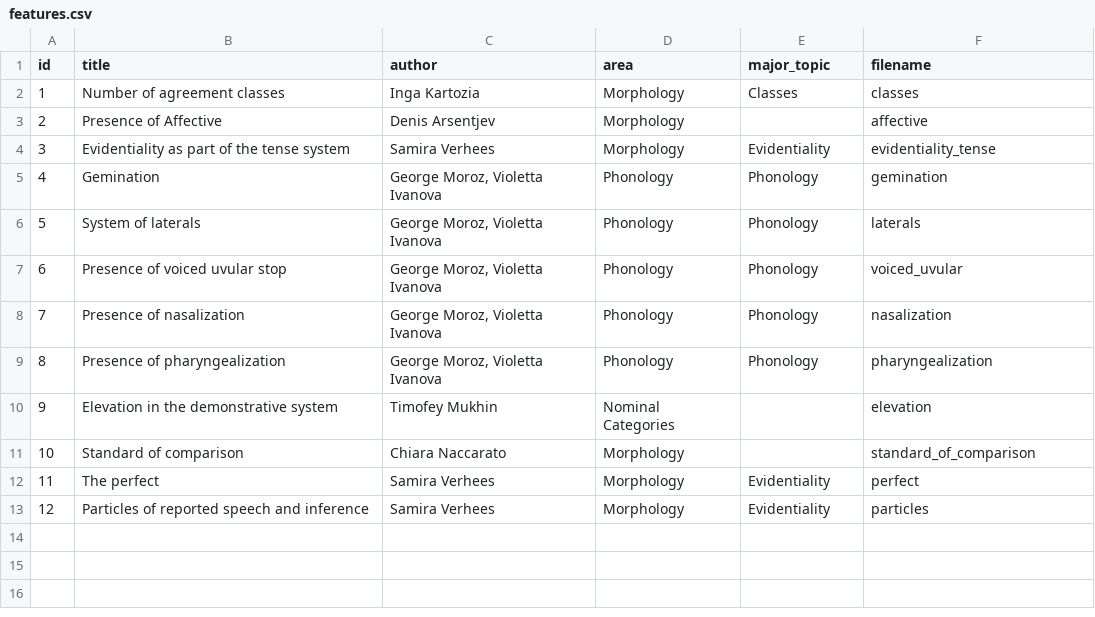
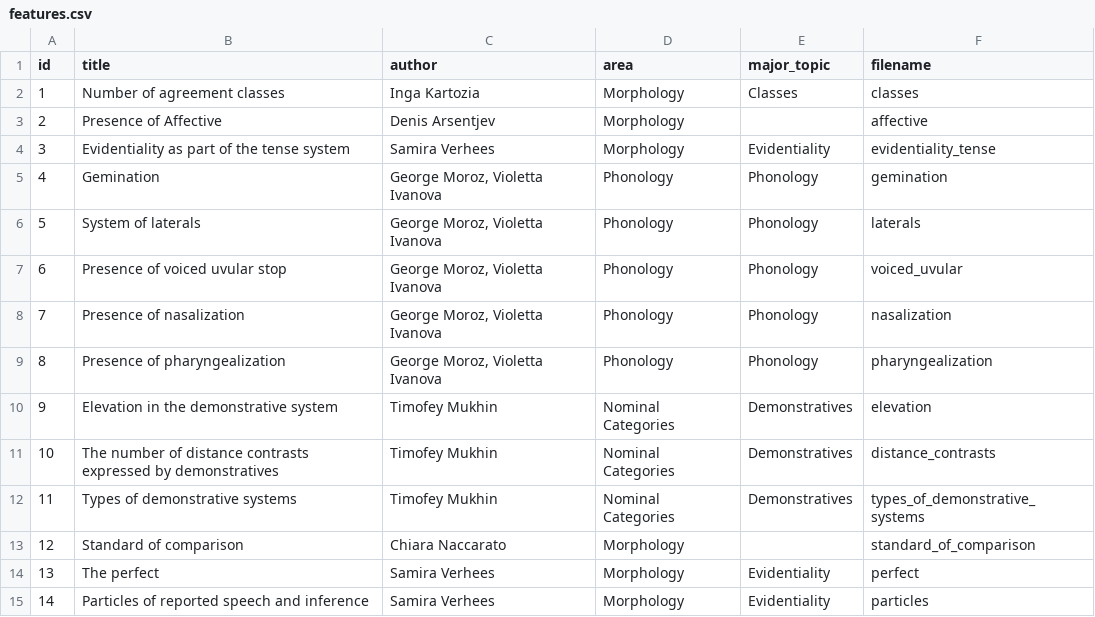
Before and after one commit to timtim1342/DagAtlas, a CSV file: data/features.csv, drawn as a sheet; addresses are those after the commit; the diff names each change by its address in the sheet, - before the commit and + after, or states it on an @@ line.

```diff
--- a/data/features.csv
+++ b/data/features.csv
-E10 (major_topic): (empty)
+E10 (major_topic): Demonstratives
+row 11: 10 | The number of distance contrasts expressed by demonstratives | Timofey Mukhin | Nominal Categories | Demonstratives | distance_contrasts
+row 12: 11 | Types of demonstrative systems | Timofey Mukhin | Nominal Categories | Demonstratives | types_of_demonstrative_systems
@@ column A (id) renumbered from row 13 down @@
```
Also changed, not shown: data/features/tables/elevation.csv, 33 other files.
